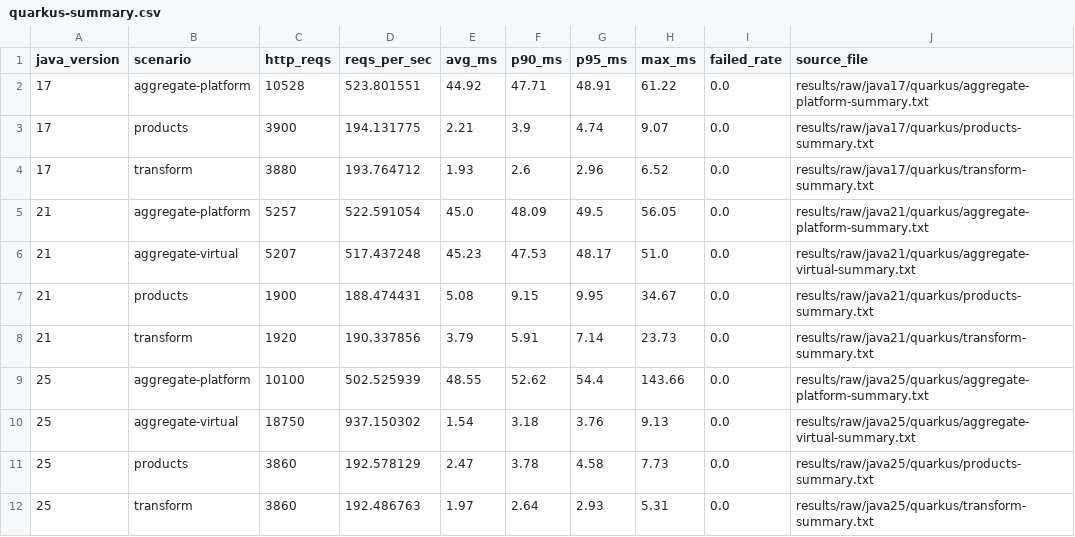
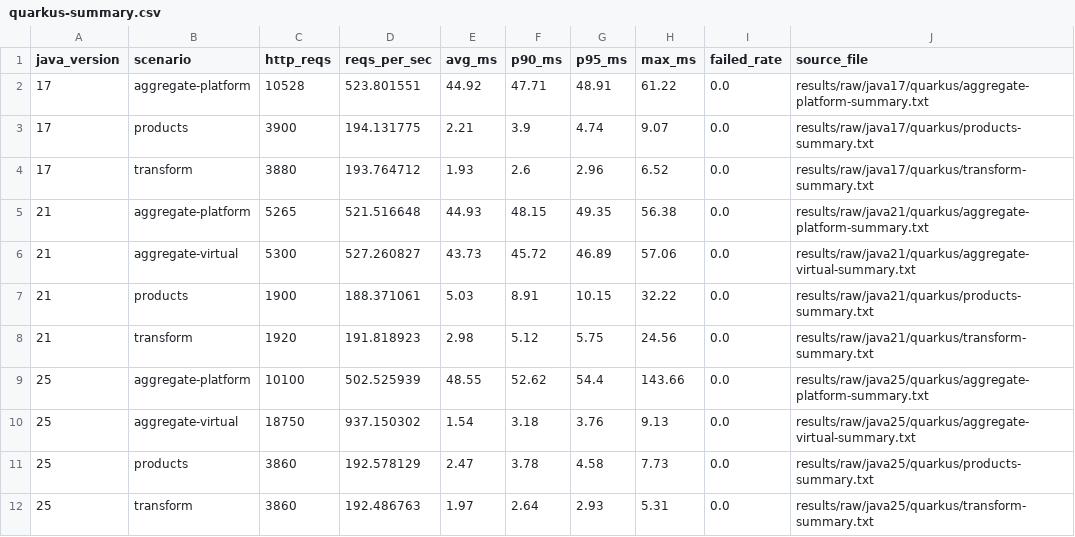
Before and after one commit to pedrolucas802/java-lts-performance-lab, a CSV file: results/processed/quarkus-summary.csv, drawn as a sheet.

```diff
--- a/results/processed/quarkus-summary.csv
+++ b/results/processed/quarkus-summary.csv
@@ -4,6 +4,6 @@ java_version,scenario,http_reqs,reqs_per_sec,avg_ms,p90_ms,p95_ms,max_ms,failed_
 17,transform,3880,193.764712,1.93,2.6,2.96,6.52,0.0,results/raw/java17/quarkus/transform-summary.txt
-21,aggregate-platform,5257,522.591054,45.0,48.09,49.5,56.05,0.0,results/raw/java21/quarkus/aggregate-platform-summary.txt
-21,aggregate-virtual,5207,517.437248,45.23,47.53,48.17,51.0,0.0,results/raw/java21/quarkus/aggregate-virtual-summary.txt
-21,products,1900,188.474431,5.08,9.15,9.95,34.67,0.0,results/raw/java21/quarkus/products-summary.txt
-21,transform,1920,190.337856,3.79,5.91,7.14,23.73,0.0,results/raw/java21/quarkus/transform-summary.txt
+21,aggregate-platform,5265,521.516648,44.93,48.15,49.35,56.38,0.0,results/raw/java21/quarkus/aggregate-platform-summary.txt
+21,aggregate-virtual,5300,527.260827,43.73,45.72,46.89,57.06,0.0,results/raw/java21/quarkus/aggregate-virtual-summary.txt
+21,products,1900,188.371061,5.03,8.91,10.15,32.22,0.0,results/raw/java21/quarkus/products-summary.txt
+21,transform,1920,191.818923,2.98,5.12,5.75,24.56,0.0,results/raw/java21/quarkus/transform-summary.txt
 25,aggregate-platform,10100,502.525939,48.55,52.62,54.4,143.66,0.0,results/raw/java25/quarkus/aggregate-platform-summary.txt
```
Also changed, not shown: results/processed/memory-summary.csv, results/processed/startup-summary.csv, 21 other files.
